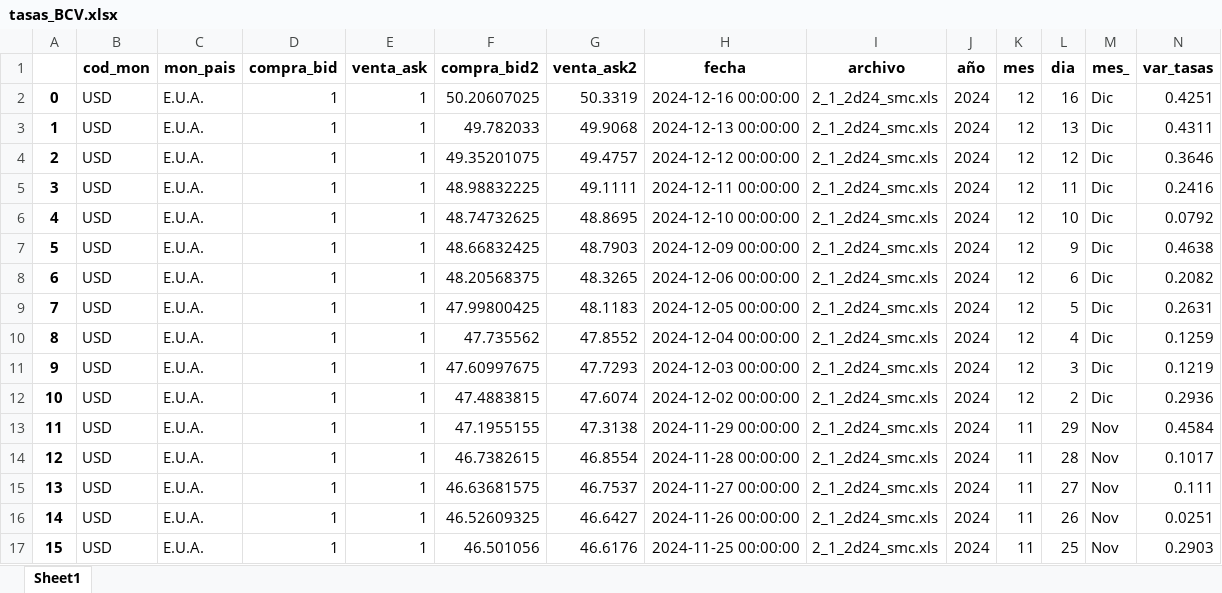
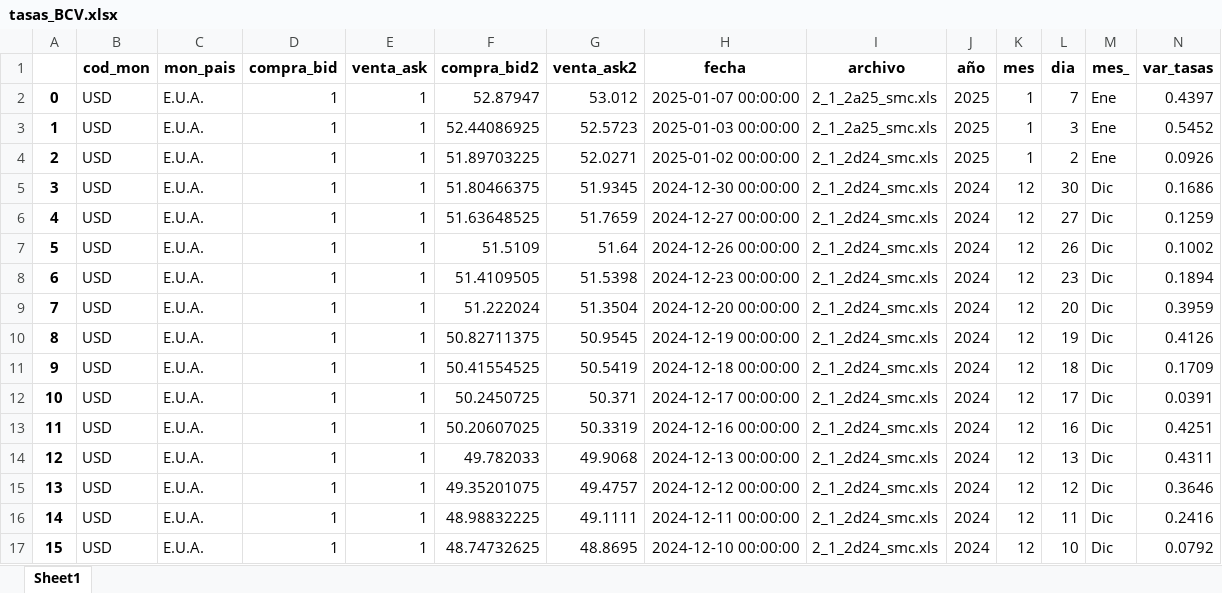
Before and after one commit to jdorantes1987/lacteos-doel, an Excel workbook: scripts/bcv/tasas_BCV.xlsx, sheet Sheet1, drawn as a sheet; only a part is shown; the shorter side is filled out with more unchanged rows; values as stored, in another font and other column widths than the file's, no borders; addresses are those after the commit; the diff names each change by its address in the sheet, - before the commit and + after, or states it on an @@ line.

Commit message:
update file bcv

```diff
--- a/scripts/bcv/tasas_BCV.xlsx (sheet Sheet1)
+++ b/scripts/bcv/tasas_BCV.xlsx (sheet Sheet1)
+row 2: 0 | USD | E.U.A. | 1 | 1 | 52.87947 | 53.012 | 2025-01-07 00:00:00 | 2_1_2a25_smc.xls | 2025 | 1 | 7 | Ene | 0.4397
+row 3: 1 | USD | E.U.A. | 1 | 1 | 52.44086925 | 52.5723 | 2025-01-03 00:00:00 | 2_1_2a25_smc.xls | 2025 | 1 | 3 | Ene | 0.5452
+row 4: 2 | USD | E.U.A. | 1 | 1 | 51.89703225 | 52.0271 | 2025-01-02 00:00:00 | 2_1_2d24_smc.xls | 2025 | 1 | 2 | Ene | 0.0926
+row 5: 3 | USD | E.U.A. | 1 | 1 | 51.80466375 | 51.9345 | 2024-12-30 00:00:00 | 2_1_2d24_smc.xls | 2024 | 12 | 30 | Dic | 0.1686
+row 6: 4 | USD | E.U.A. | 1 | 1 | 51.63648525 | 51.7659 | 2024-12-27 00:00:00 | 2_1_2d24_smc.xls | 2024 | 12 | 27 | Dic | 0.1259
+row 7: 5 | USD | E.U.A. | 1 | 1 | 51.5109 | 51.64 | 2024-12-26 00:00:00 | 2_1_2d24_smc.xls | 2024 | 12 | 26 | Dic | 0.1002
+row 8: 6 | USD | E.U.A. | 1 | 1 | 51.4109505 | 51.5398 | 2024-12-23 00:00:00 | 2_1_2d24_smc.xls | 2024 | 12 | 23 | Dic | 0.1894
+row 9: 7 | USD | E.U.A. | 1 | 1 | 51.222024 | 51.3504 | 2024-12-20 00:00:00 | 2_1_2d24_smc.xls | 2024 | 12 | 20 | Dic | 0.3959
+row 10: 8 | USD | E.U.A. | 1 | 1 | 50.82711375 | 50.9545 | 2024-12-19 00:00:00 | 2_1_2d24_smc.xls | 2024 | 12 | 19 | Dic | 0.4126
+row 11: 9 | USD | E.U.A. | 1 | 1 | 50.41554525 | 50.5419 | 2024-12-18 00:00:00 | 2_1_2d24_smc.xls | 2024 | 12 | 18 | Dic | 0.1709
+row 12: 10 | USD | E.U.A. | 1 | 1 | 50.2450725 | 50.371 | 2024-12-17 00:00:00 | 2_1_2d24_smc.xls | 2024 | 12 | 17 | Dic | 0.0391
@@ column A renumbered from row 13 down @@
```
